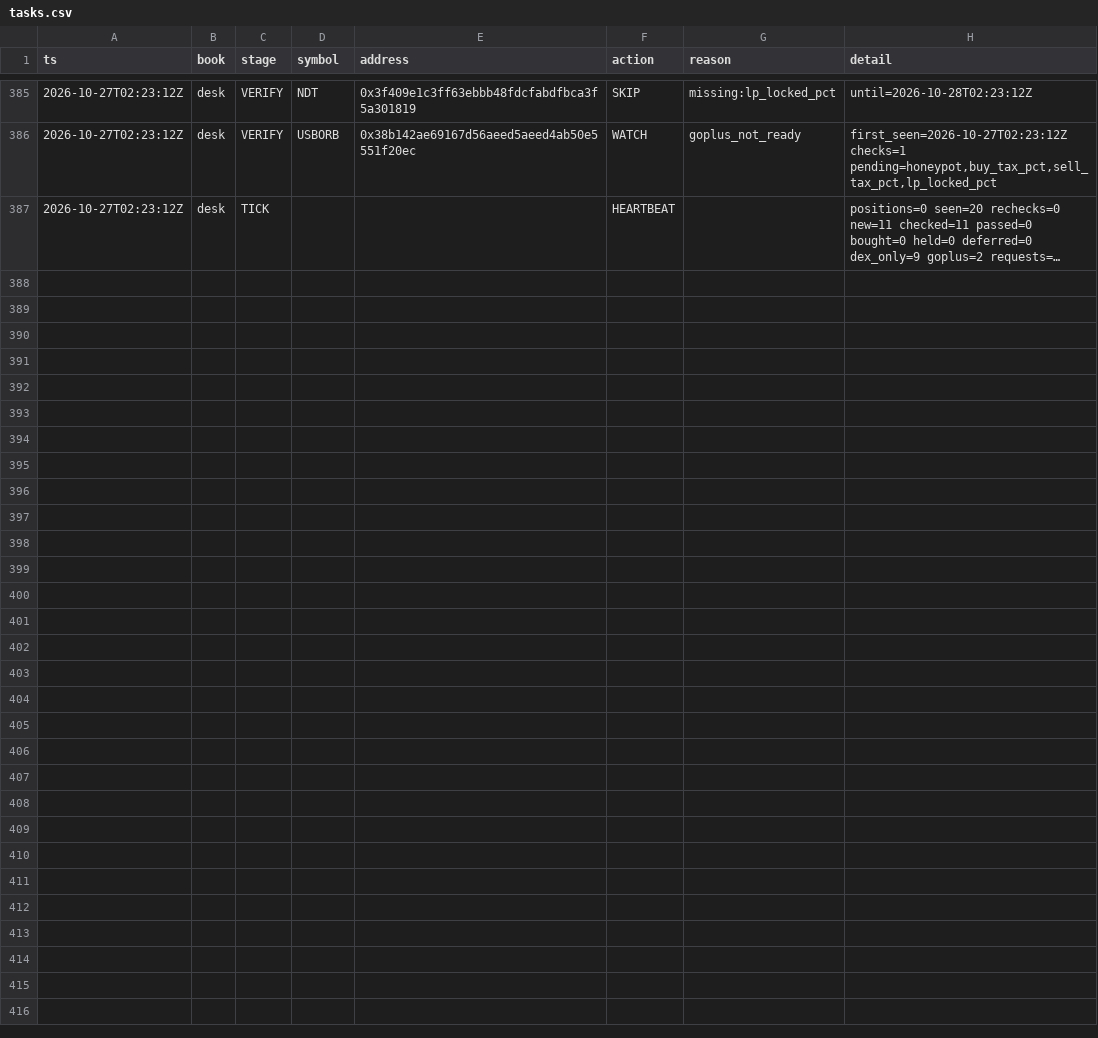
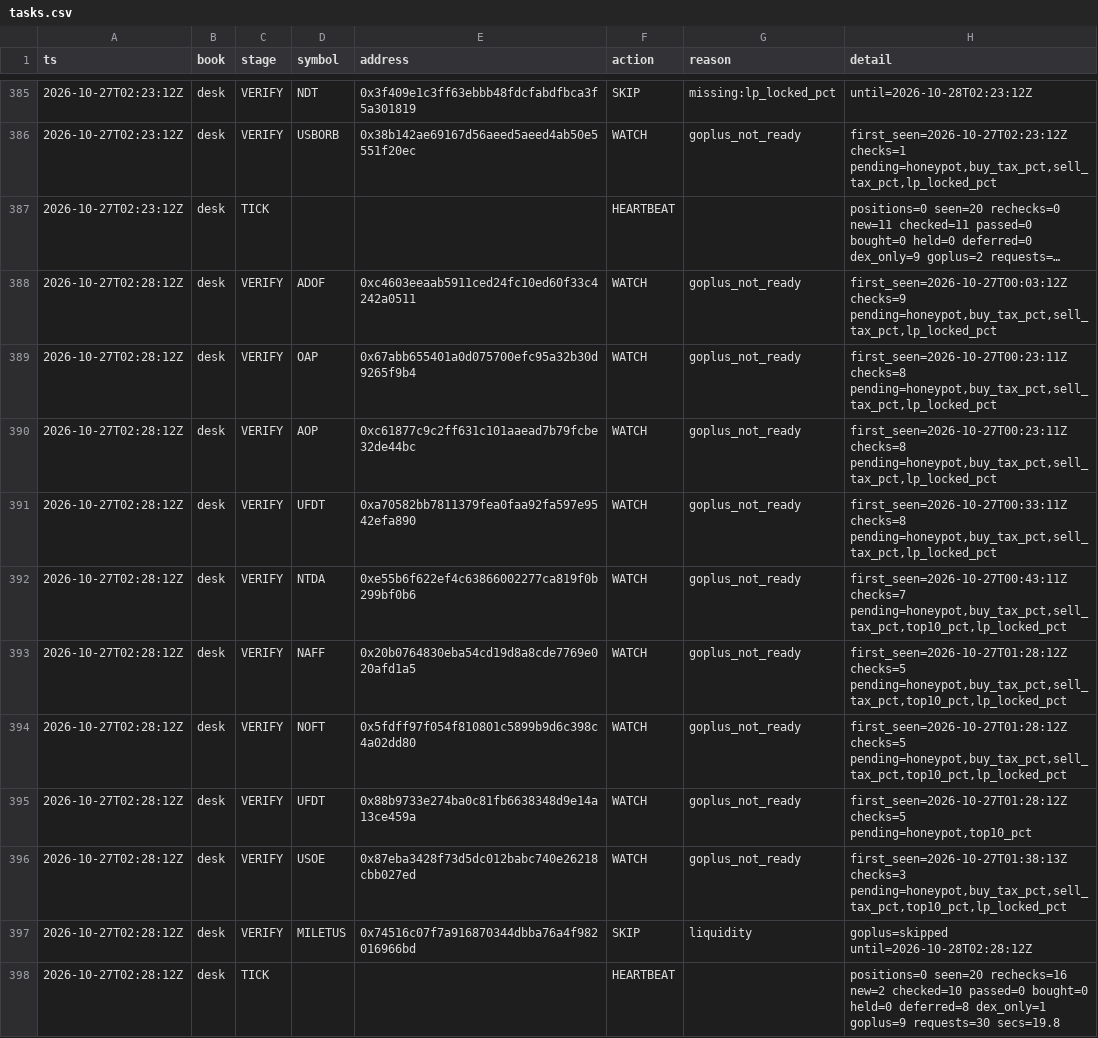
Before and after one commit to Zirqo-Dev/baseline-desk, a CSV file: data/daily/2026-10-27/tasks.csv, drawn as a sheet; only a part is shown, gaps mark what is left out; long unchanged cells end in …; the diff names each change by its address in the sheet, - before the commit and + after, or states it on an @@ line.

```diff
--- a/data/daily/2026-10-27/tasks.csv
+++ b/data/daily/2026-10-27/tasks.csv
+row 388: 2026-10-27T02:28:12Z | desk | VERIFY | ADOF | 0xc4603eeaab5911ced24fc10ed60f33c4242a0511 | WATCH | goplus_not_ready | first_seen=2026-10-27T00:03:12Z checks=9 pending=honeypot,buy_tax_pct,sell_tax_pct,lp_locked_pct
+row 389: 2026-10-27T02:28:12Z | desk | VERIFY | OAP | 0x67abb655401a0d075700efc95a32b30d9265f9b4 | WATCH | goplus_not_ready | first_seen=2026-10-27T00:23:11Z checks=8 pending=honeypot,buy_tax_pct,sell_tax_pct,lp_locked_pct
+row 390: 2026-10-27T02:28:12Z | desk | VERIFY | AOP | 0xc61877c9c2ff631c101aaead7b79fcbe32de44bc | WATCH | goplus_not_ready | first_seen=2026-10-27T00:23:11Z checks=8 pending=honeypot,buy_tax_pct,sell_tax_pct,lp_locked_pct
+row 391: 2026-10-27T02:28:12Z | desk | VERIFY | UFDT | 0xa70582bb7811379fea0faa92fa597e9542efa890 | WATCH | goplus_not_ready | first_seen=2026-10-27T00:33:11Z checks=8 pending=honeypot,buy_tax_pct,sell_tax_pct,lp_locked_pct
+row 392: 2026-10-27T02:28:12Z | desk | VERIFY | NTDA | 0xe55b6f622ef4c63866002277ca819f0b299bf0b6 | WATCH | goplus_not_ready | first_seen=2026-10-27T00:43:11Z checks=7 pending=honeypot,buy_tax_pct,sell_tax_pct,top10_pct,lp_locked_pct
+row 393: 2026-10-27T02:28:12Z | desk | VERIFY | NAFF | 0x20b0764830eba54cd19d8a8cde7769e020afd1a5 | WATCH | goplus_not_ready | first_seen=2026-10-27T01:28:12Z checks=5 pending=honeypot,buy_tax_pct,sell_tax_pct,top10_pct,lp_locked_pct
+row 394: 2026-10-27T02:28:12Z | desk | VERIFY | NOFT | 0x5fdff97f054f810801c5899b9d6c398c4a02dd80 | WATCH | goplus_not_ready | first_seen=2026-10-27T01:28:12Z checks=5 pending=honeypot,buy_tax_pct,sell_tax_pct,top10_pct,lp_locked_pct
+row 395: 2026-10-27T02:28:12Z | desk | VERIFY | UFDT | 0x88b9733e274ba0c81fb6638348d9e14a13ce459a | WATCH | goplus_not_ready | first_seen=2026-10-27T01:28:12Z checks=5 pending=honeypot,top10_pct
+row 396: 2026-10-27T02:28:12Z | desk | VERIFY | USOE | 0x87eba3428f73d5dc012babc740e26218cbb027ed | WATCH | goplus_not_ready | first_seen=2026-10-27T01:38:13Z checks=3 pending=honeypot,buy_tax_pct,sell_tax_pct,top10_pct,lp_locked_pct
+row 397: 2026-10-27T02:28:12Z | desk | VERIFY | MILETUS | 0x74516c07f7a916870344dbba76a4f982016966bd | SKIP | liquidity | goplus=skipped until=2026-10-28T02:28:12Z
+row 398: 2026-10-27T02:28:12Z | desk | TICK |  |  | HEARTBEAT |  | positions=0 seen=20 rechecks=16 new=2 checked=10 passed=0 bought=0 held=0 deferred=8 dex_only=1 goplus=9 requests=30 secs=19.8
```
Also changed, not shown: 1 other file.
